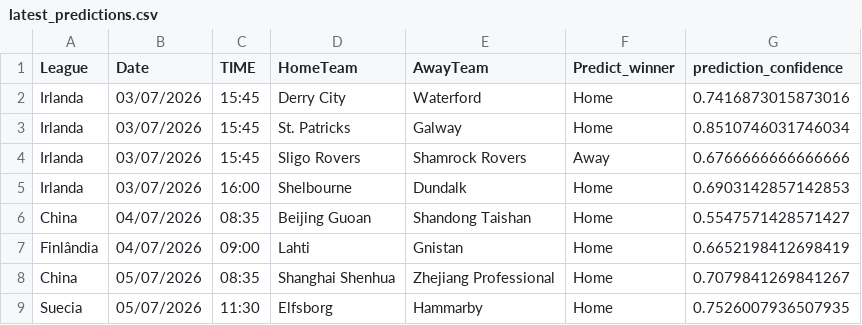
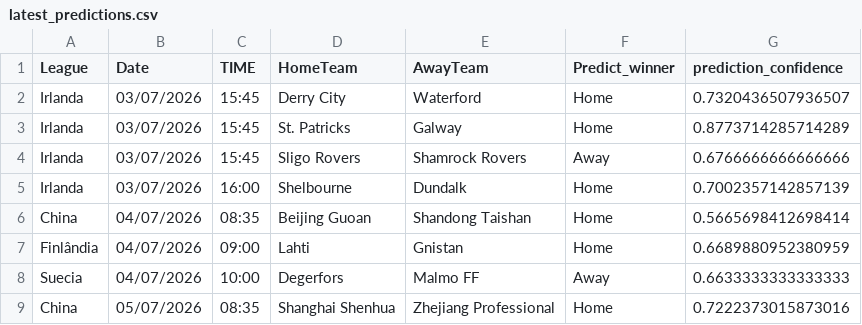
Before and after one commit to joselucaspj/poissonpredictor, a CSV file: data/latest_predictions.csv, drawn as a sheet.

```diff
--- a/data/latest_predictions.csv
+++ b/data/latest_predictions.csv
@@ -1,9 +1,9 @@
 League,Date,TIME,HomeTeam,AwayTeam,Predict_winner,prediction_confidence
-Irlanda,03/07/2026,15:45,Derry City,Waterford,Home,0.7416873015873016
-Irlanda,03/07/2026,15:45,St. Patricks,Galway,Home,0.8510746031746034
+Irlanda,03/07/2026,15:45,Derry City,Waterford,Home,0.7320436507936507
+Irlanda,03/07/2026,15:45,St. Patricks,Galway,Home,0.8773714285714289
 Irlanda,03/07/2026,15:45,Sligo Rovers,Shamrock Rovers,Away,0.6766666666666666
-Irlanda,03/07/2026,16:00,Shelbourne,Dundalk,Home,0.6903142857142853
-China,04/07/2026,08:35,Beijing Guoan,Shandong Taishan,Home,0.5547571428571427
-Finlândia,04/07/2026,09:00,Lahti,Gnistan,Home,0.6652198412698419
-China,05/07/2026,08:35,Shanghai Shenhua,Zhejiang Professional,Home,0.7079841269841267
-Suecia,05/07/2026,11:30,Elfsborg,Hammarby,Home,0.7526007936507935
+Irlanda,03/07/2026,16:00,Shelbourne,Dundalk,Home,0.7002357142857139
+China,04/07/2026,08:35,Beijing Guoan,Shandong Taishan,Home,0.5665698412698414
+Finlândia,04/07/2026,09:00,Lahti,Gnistan,Home,0.6689880952380959
+Suecia,04/07/2026,10:00,Degerfors,Malmo FF,Away,0.6633333333333333
+China,05/07/2026,08:35,Shanghai Shenhua,Zhejiang Professional,Home,0.7222373015873016
```
